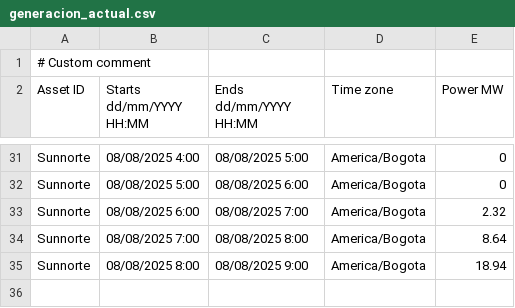
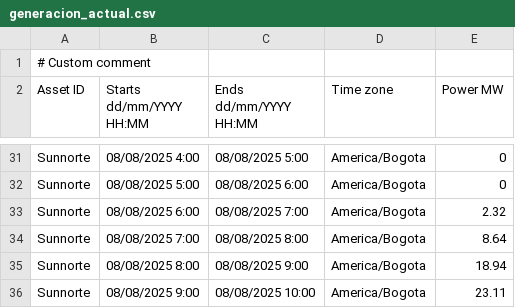
Before and after one commit to AndresMachuca21/Dashboard-Solar, a CSV file: generacion_actual.csv, drawn as a sheet; only a part is shown, gaps mark what is left out.

Commit message:
Auto-update CSV desde FTP

```diff
--- a/generacion_actual.csv
+++ b/generacion_actual.csv
@@ -35 +35,2 @@ Sunnorte;08/08/2025 7:00;08/08/2025 8:00;America/Bogota;8.64
 Sunnorte;08/08/2025 8:00;08/08/2025 9:00;America/Bogota;18.94
+Sunnorte;08/08/2025 9:00;08/08/2025 10:00;America/Bogota;23.11
```
